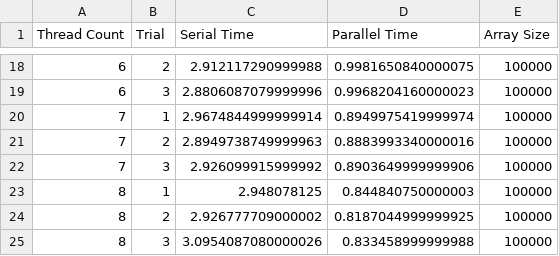
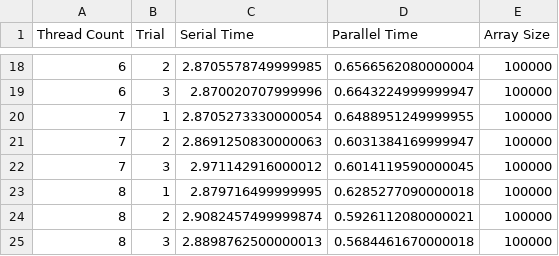
Before and after one commit to jhbarr/CSC-297, a CSV file: Web Workers/Data/map_data.csv, drawn as a sheet; only a part is shown, gaps mark what is left out; the diff covers the shown part only.

```diff
--- a/Web Workers/Data/map_data.csv
+++ b/Web Workers/Data/map_data.csv
@@ -18,8 +18,8 @@ Thread Count,Trial,Serial Time,Parallel Time,Array Size
-6,2,2.912117290999988,0.9981650840000075,100000
-6,3,2.8806087079999996,0.9968204160000023,100000
-7,1,2.9674844999999914,0.8949975419999974,100000
-7,2,2.8949738749999963,0.8883993340000016,100000
-7,3,2.926099915999992,0.8903649999999906,100000
-8,1,2.948078125,0.844840750000003,100000
-8,2,2.926777709000002,0.8187044999999925,100000
-8,3,3.0954087080000026,0.833458999999988,100000
+6,2,2.8705578749999985,0.6566562080000004,100000
+6,3,2.870020707999996,0.6643224999999947,100000
+7,1,2.8705273330000054,0.6488951249999955,100000
+7,2,2.8691250830000063,0.6031384169999947,100000
+7,3,2.971142916000012,0.6014119590000045,100000
+8,1,2.879716499999995,0.6285277090000018,100000
+8,2,2.9082457499999874,0.5926112080000021,100000
+8,3,2.8898762500000013,0.5684461670000018,100000
```
Also changed, not shown: 32 edited cells elsewhere in this file, 4 other files.
